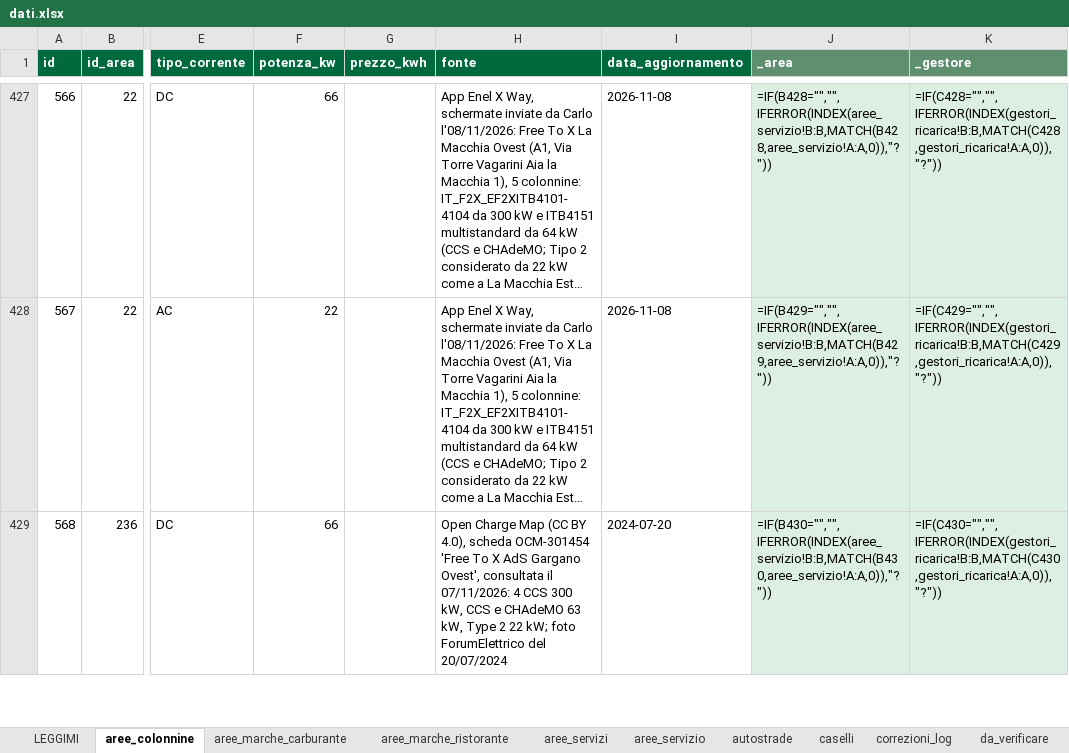
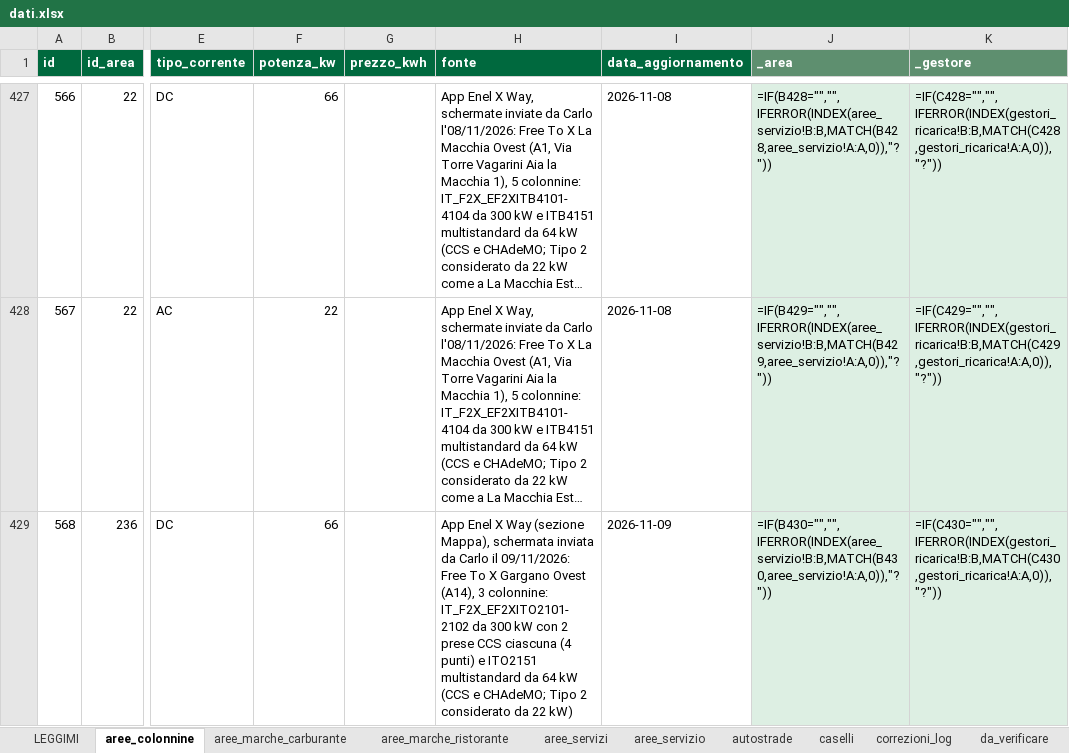
Before and after one commit to csantacroce/iviaggi-dati, an Excel workbook: source/dati.xlsx, sheet aree_colonnine, drawn as a sheet; only a part is shown, gaps mark what is left out; long unchanged cells end in …; values as stored, in another font and other column widths than the file's, no borders; formulas without a stored value are shown as written; the diff covers the shown part only; the diff names each change by its address in the sheet, - before the commit and + after, or states it on an @@ line.

```diff
--- a/source/dati.xlsx (sheet aree_colonnine)
+++ b/source/dati.xlsx (sheet aree_colonnine)
-H429 (fonte): Open Charge Map (CC BY 4.0), scheda OCM-301454 'Free To X AdS Gargano Ovest', consultata il 07/11/2026: 4 CCS 300 kW, CCS e CHAdeMO 63 kW, Type 2 22 kW; foto ForumElettrico del 20/07/2024
+H429 (fonte): App Enel X Way (sezione Mappa), schermata inviata da Carlo il 09/11/2026: Free To X Gargano Ovest (A14), 3 colonnine: IT_F2X_EF2XITO2101-2102 da 300 kW con 2 prese CCS ciascuna (4 punti) e ITO2151 multistandard da 64 kW (CCS e CHAdeMO; Tipo 2 considerato da 22 kW)
-I429 (data_aggiornamento): 2024-07-20
+I429 (data_aggiornamento): 2026-11-09
```
Also changed, not shown: 4 edited cells elsewhere in this sheet, 4 other files.
